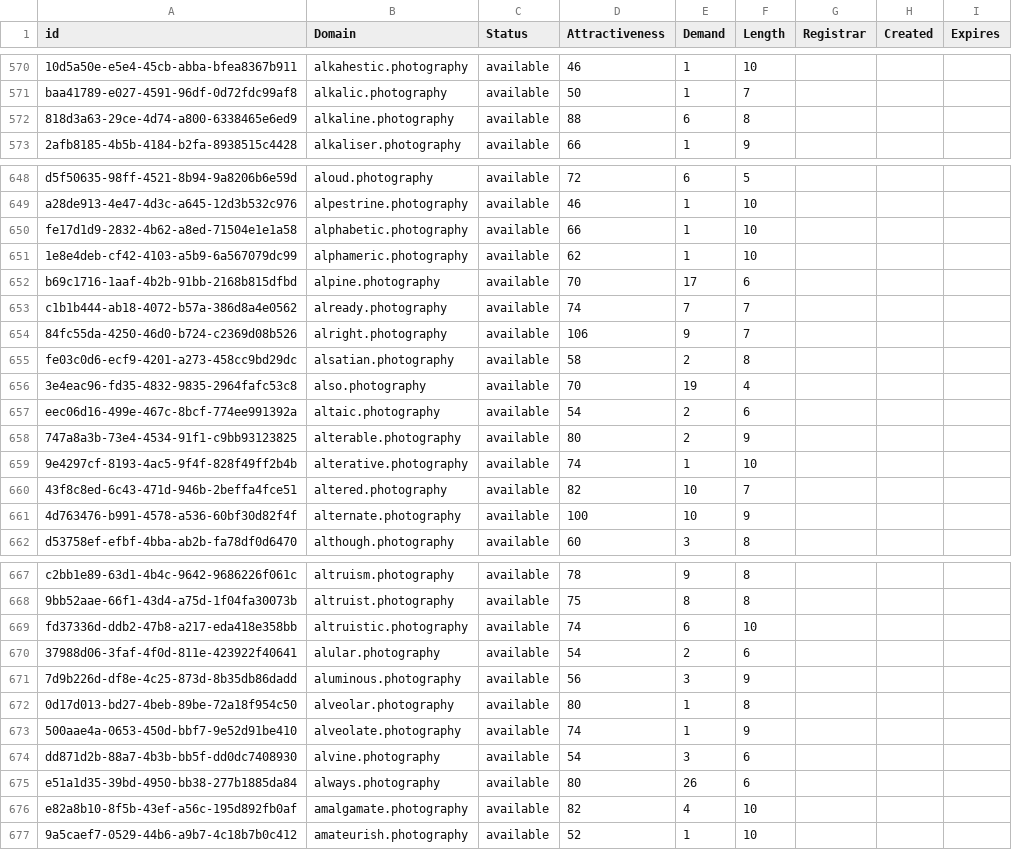
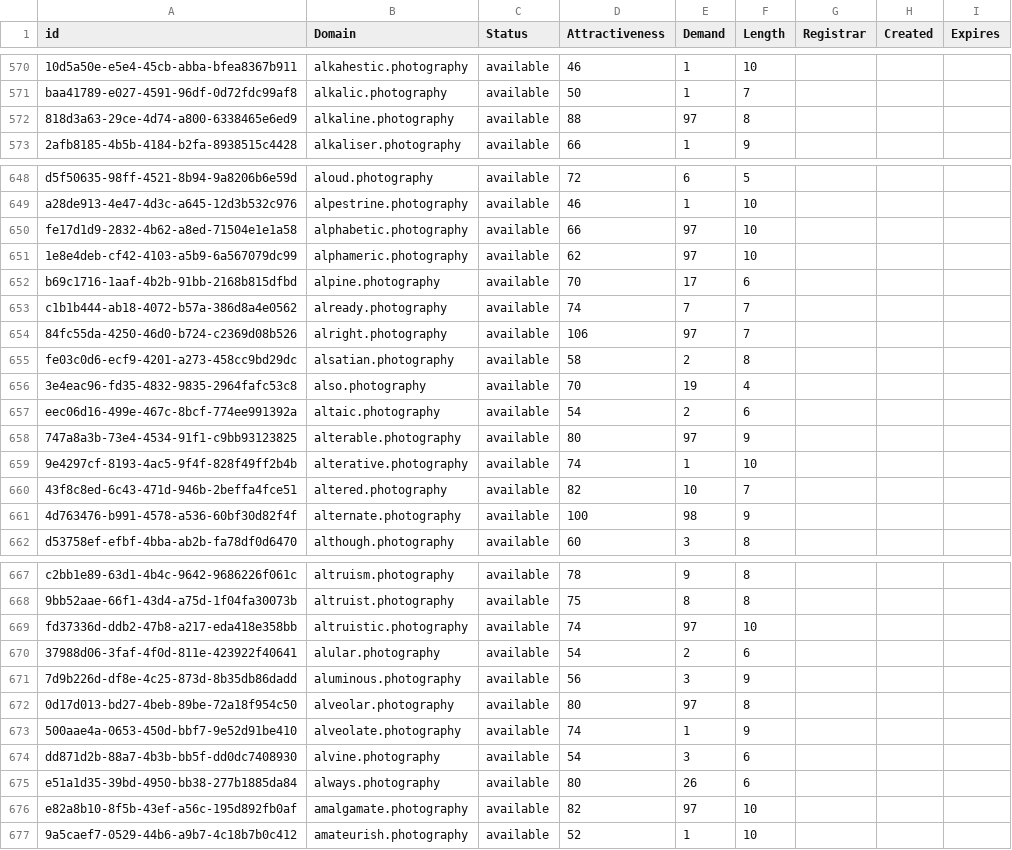
Before and after one commit to UniqueDomains/photography-oneword-domains, a CSV file: photography.csv, drawn as a sheet; only a part is shown, gaps mark what is left out; the diff covers the shown part only; the diff names each change by its address in the sheet, - before the commit and + after, or states it on an @@ line.

Commit message:
Domains update

```diff
--- a/photography.csv
+++ b/photography.csv
-E572 (Demand): 6
+E572 (Demand): 97
-E650:E651 (Demand): 1
+E650:E651 (Demand): 97
-E654 (Demand): 9
+E654 (Demand): 97
-E658 (Demand): 2
+E658 (Demand): 97
-E661 (Demand): 10
+E661 (Demand): 98
-E669 (Demand): 6
+E669 (Demand): 97
-E672 (Demand): 1
+E672 (Demand): 97
-E676 (Demand): 4
+E676 (Demand): 97
```
Also changed, not shown: 41 edited cells elsewhere in this file, 1 other file.
